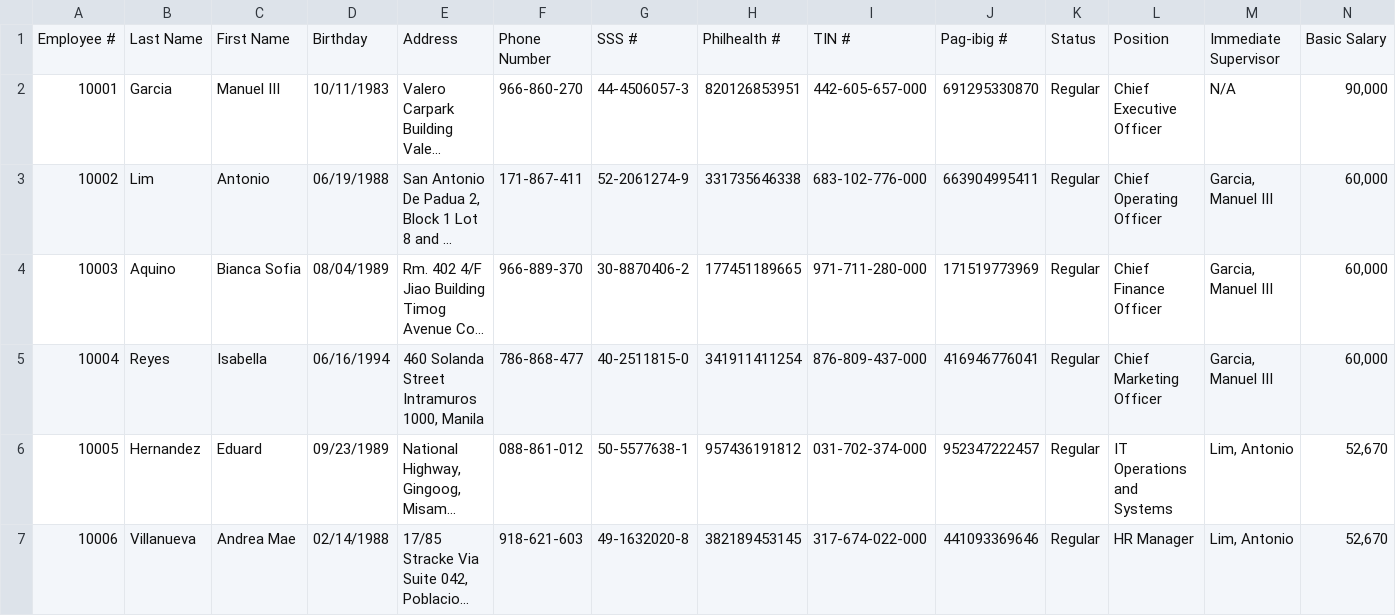
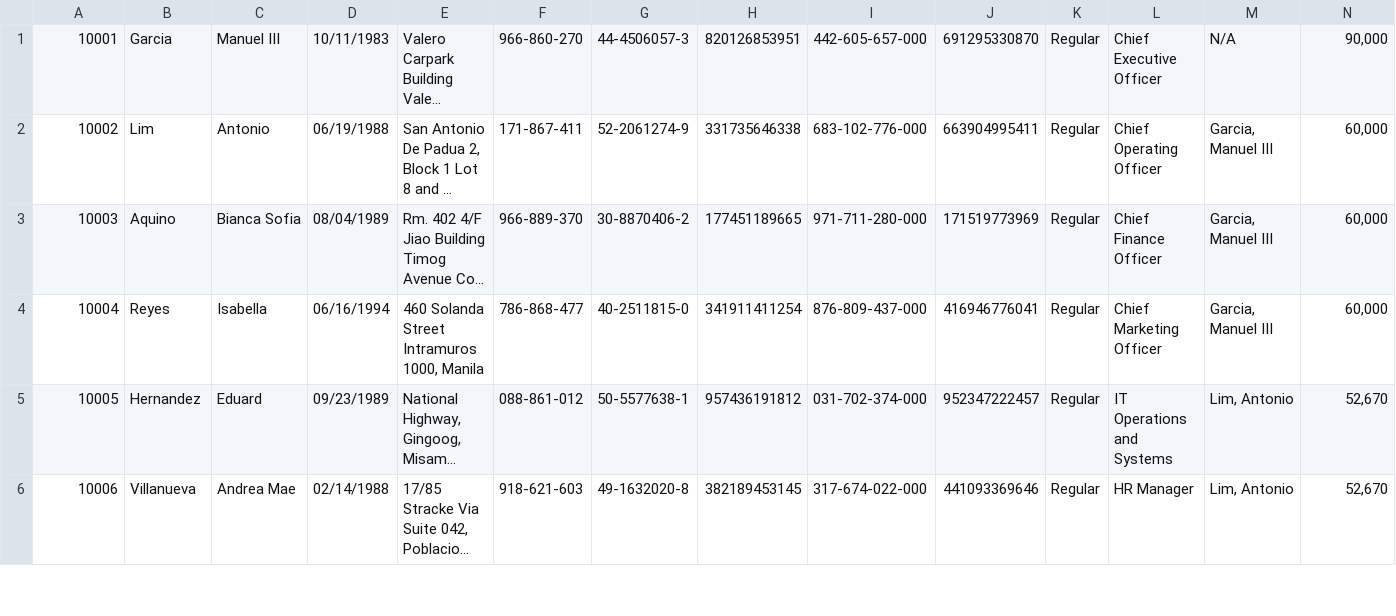
Before and after one commit to josetaas/mta, a CSV file: resources/MotorPH Employee Data.csv, drawn as a sheet; only a part is shown; long unchanged cells end in …; rows hold the shown columns only; the diff names each change by its address in the sheet, - before the commit and + after, or states it on an @@ line.

Commit message:
feat: change app layout to show the employee list table

```diff
--- a/resources/MotorPH Employee Data.csv
+++ b/resources/MotorPH Employee Data.csv
-row 1: Employee # | Last Name | First Name | Birthday | Address | Phone Number | SSS # | Philhealth # | TIN # | Pag-ibig # | Status | Position | Immediate Supervisor | Basic Salary
```
Also changed, not shown: resources/credentials.csv, 7 other files.
